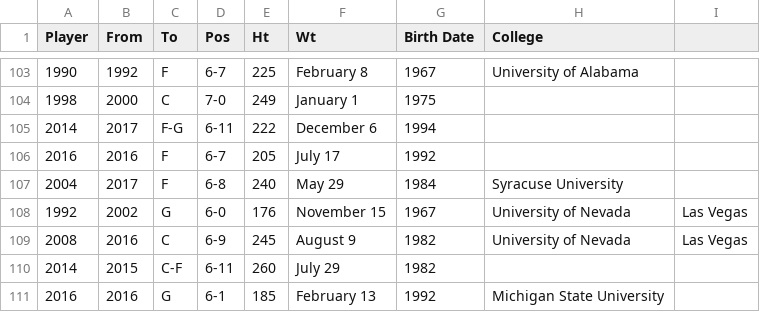
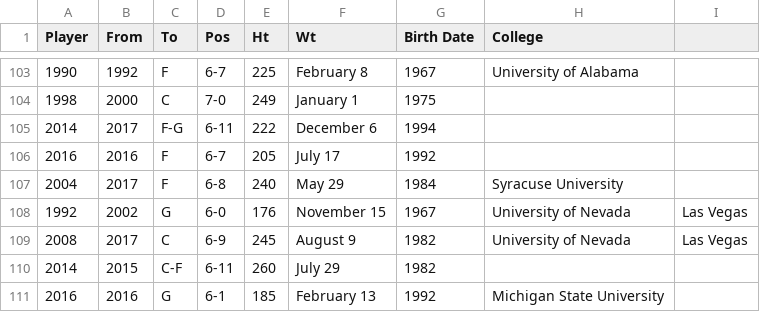
Before and after one commit to 2021202025/Python2, a CSV file: Basketball.csv, drawn as a sheet; only a part is shown, gaps mark what is left out.

```diff
--- a/Basketball.csv
+++ b/Basketball.csv
@@ -108,3 +108,3 @@ Player,From,To,Pos,Ht,Wt,Birth Date,College
 1992,2002,G,6-0,176,November 15, 1967,University of Nevada, Las Vegas
-2008,2016,C,6-9,245,August 9, 1982,University of Nevada, Las Vegas
+2008,2017,C,6-9,245,August 9, 1982,University of Nevada, Las Vegas
 2014,2015,C-F,6-11,260,July 29, 1982,
```
Also changed, not shown: 2 other files.
